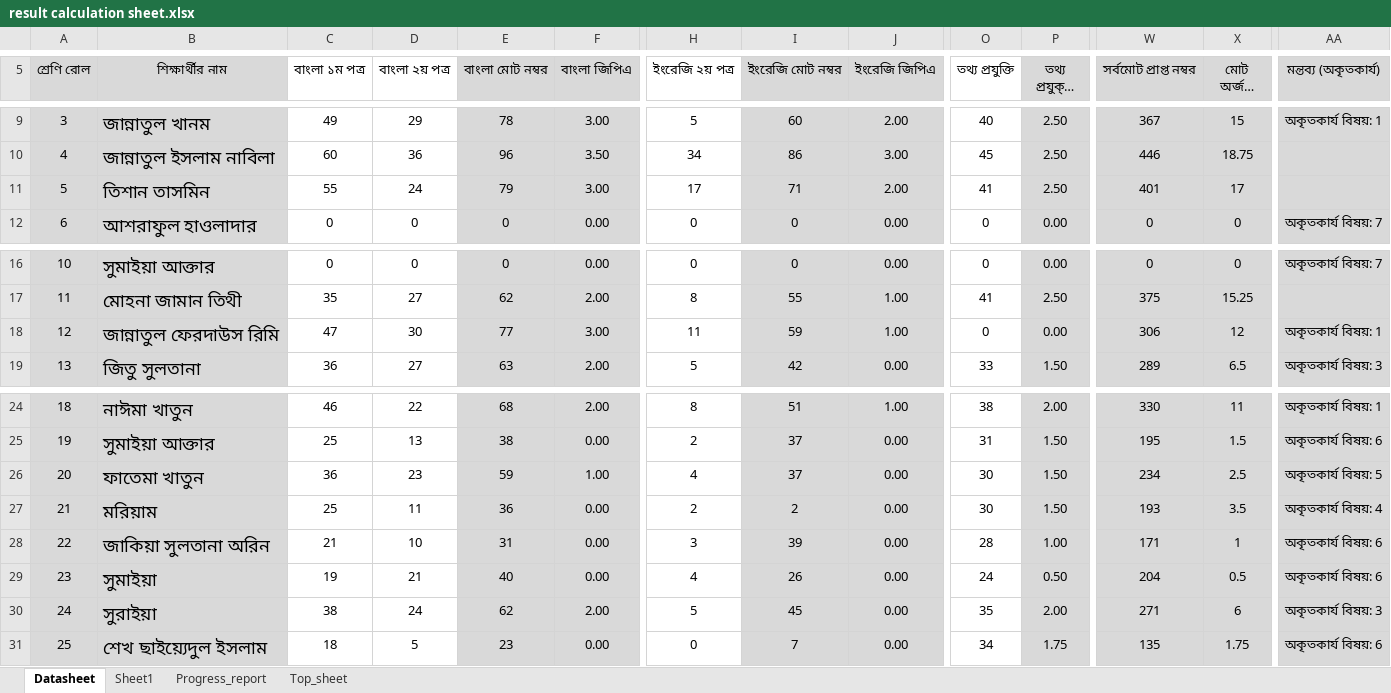
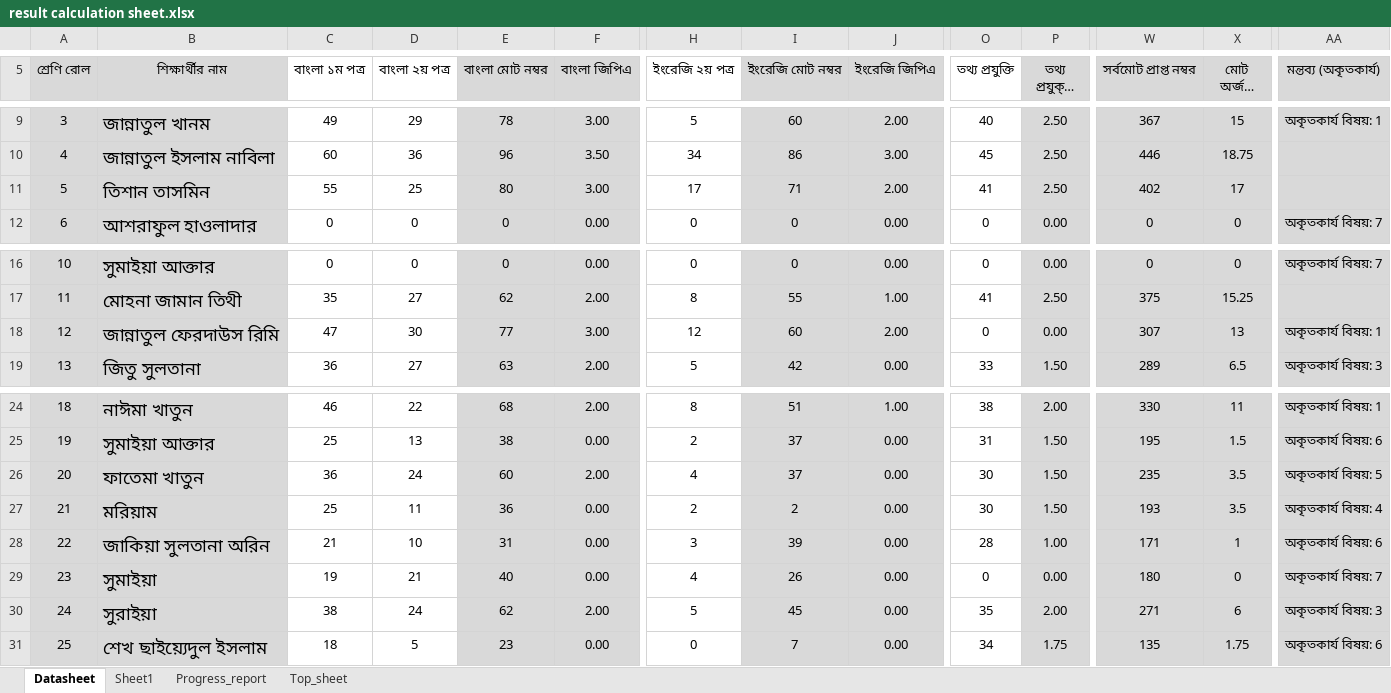
Before and after one commit to ferdousbag/result_calculation_excel_sheet, an Excel workbook: result calculation sheet.xlsx, sheet Datasheet, drawn as a sheet; only a part is shown, gaps mark what is left out; long unchanged cells end in …; values as stored, in another font and other column widths than the file's, no borders; conditional formats not drawn; the diff names each change by its address in the sheet, - before the commit and + after, or states it on an @@ line.

```diff
--- a/result calculation sheet.xlsx (sheet Datasheet)
+++ b/result calculation sheet.xlsx (sheet Datasheet)
-D11 (বাংলা ২য় পত্র): 24
+D11 (বাংলা ২য় পত্র): 25
-E11 (বাংলা মোট নম্বর): 79
+E11 (বাংলা মোট নম্বর): 80
-W11 (সর্বমোট প্রাপ্ত নম্বর): 401
+W11 (সর্বমোট প্রাপ্ত নম্বর): 402
-H18 (ইংরেজি ২য় পত্র): 11
+H18 (ইংরেজি ২য় পত্র): 12
-I18 (ইংরেজি মোট নম্বর): 59
+I18 (ইংরেজি মোট নম্বর): 60
-J18 (ইংরেজি জিপিএ): 1.00
+J18 (ইংরেজি জিপিএ): 2.00
-W18 (সর্বমোট প্রাপ্ত নম্বর): 306
+W18 (সর্বমোট প্রাপ্ত নম্বর): 307
-X18 (মোট অর্জিত পয়েন্ট): 12
+X18 (মোট অর্জিত পয়েন্ট): 13
-D26 (বাংলা ২য় পত্র): 23
+D26 (বাংলা ২য় পত্র): 24
-E26 (বাংলা মোট নম্বর): 59
+E26 (বাংলা মোট নম্বর): 60
-F26 (বাংলা জিপিএ): 1.00
+F26 (বাংলা জিপিএ): 2.00
-W26 (সর্বমোট প্রাপ্ত নম্বর): 234
+W26 (সর্বমোট প্রাপ্ত নম্বর): 235
-X26 (মোট অর্জিত পয়েন্ট): 2.5
+X26 (মোট অর্জিত পয়েন্ট): 3.5
-O29 (তথ্য প্রযুক্তি): 24
+O29 (তথ্য প্রযুক্তি): 0
-P29 (তথ্য প্রযুক্তি জিপিএ): 0.50
+P29 (তথ্য প্রযুক্তি জিপিএ): 0.00
-W29 (সর্বমোট প্রাপ্ত নম্বর): 204
+W29 (সর্বমোট প্রাপ্ত নম্বর): 180
-X29 (মোট অর্জিত পয়েন্ট): 0.5
+X29 (মোট অর্জিত পয়েন্ট): 0
-AA29 (মন্তব্য (অকৃতকার্য)): অকৃতকার্য বিষয়: 6
+AA29 (মন্তব্য (অকৃতকার্য)): অকৃতকার্য বিষয়: 7
```
Also changed, not shown: sheet Progress_report.
